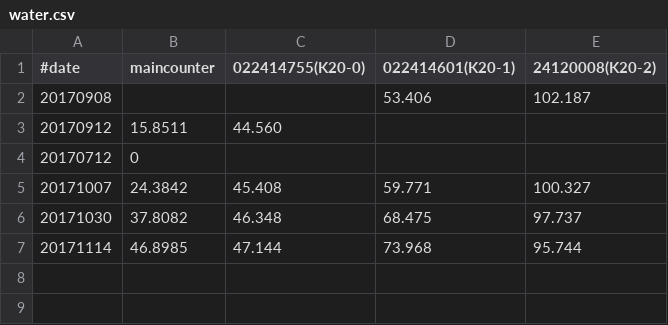
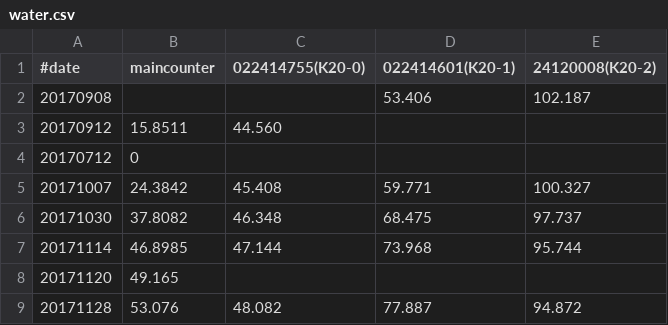
Before and after one commit to kanthaus/kanthaus.online, a CSV file: data/water.csv, drawn as a sheet; the diff names each change by its address in the sheet, - before the commit and + after, or states it on an @@ line.

Commit message:
Update water/gas counts

```diff
--- a/data/water.csv
+++ b/data/water.csv
+row 8: 20171120 | 49.165
+row 9: 20171128 | 53.076 | 48.082 | 77.887 | 94.872
```
Also changed, not shown: 1 other file.
